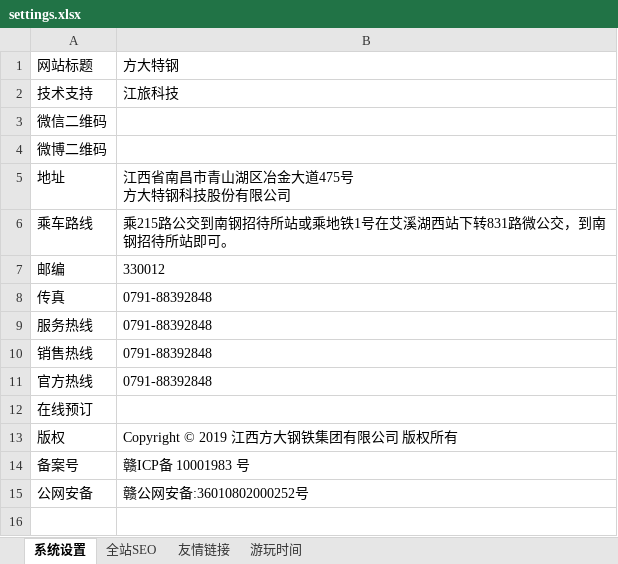
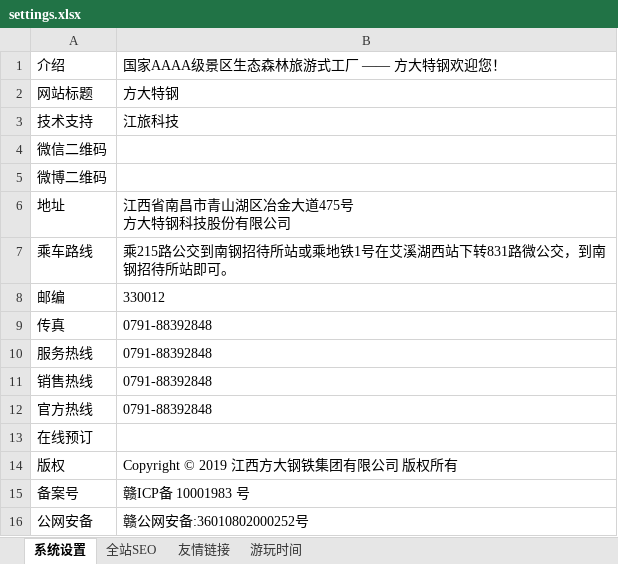
Before and after one commit to ZhiXiao-Lin/nestify, an Excel workbook: server/seeds/settings.xlsx, sheet 系统设置, drawn as a sheet; values as stored, in another font and other column widths than the file's, no borders; the diff names each change by its address in the sheet, - before the commit and + after, or states it on an @@ line.

```diff
--- a/server/seeds/settings.xlsx (sheet 系统设置)
+++ b/server/seeds/settings.xlsx (sheet 系统设置)
+row 1: 介绍 | 国家AAAA级景区生态森林旅游式工厂 —— 方大特钢欢迎您！
```
Also changed, not shown: server/seeds/categorys.xlsx, 5 other files.
